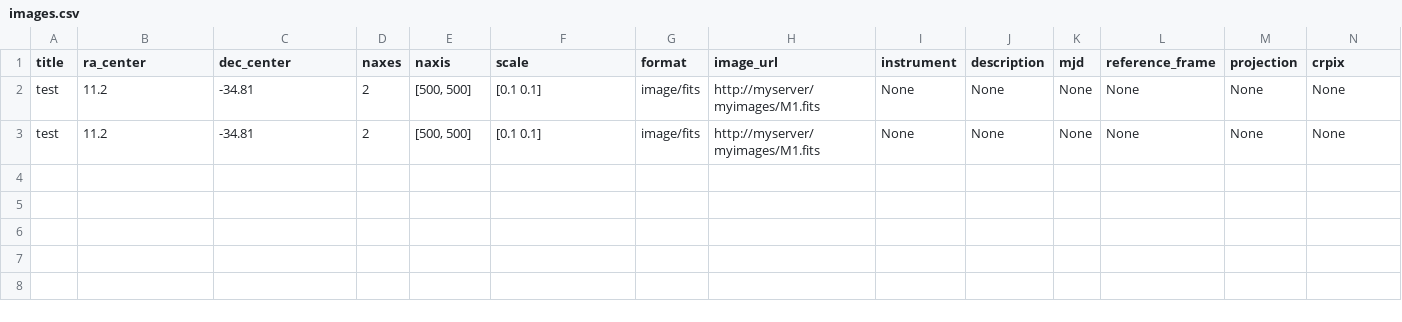
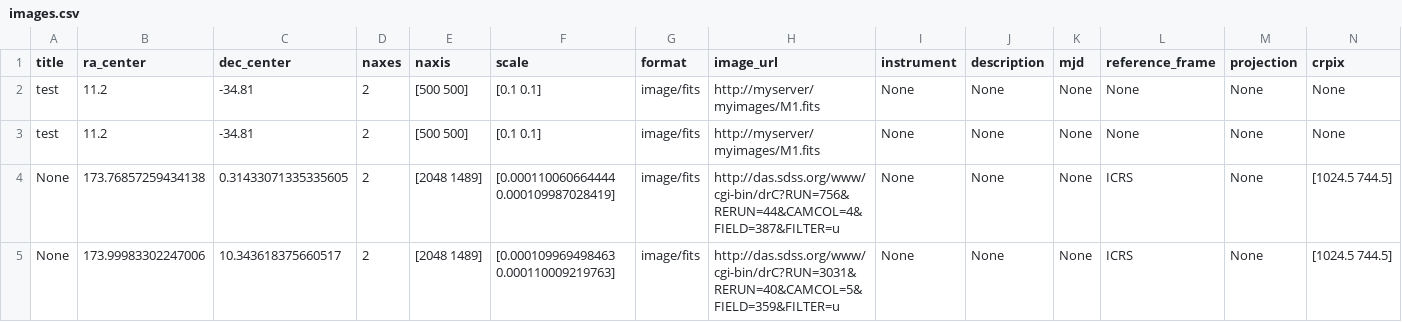
Before and after one commit to friendlyvo/friendlyVO, a CSV file: static/db/images.csv, drawn as a sheet; only a part is shown; rows hold the shown columns only; the diff names each change by its address in the sheet, - before the commit and + after, or states it on an @@ line.

Commit message:
Fix formatting issues.

```diff
--- a/static/db/images.csv
+++ b/static/db/images.csv
-E2:E3 (naxis): [500, 500]
+E2:E3 (naxis): [500 500]
+row 4: None | 173.76857259434138 | 0.31433071335335605 | 2 | [2048 1489] | [0.000110060664444 0.000109987028419] | image/fits | http://das.sdss.org/www/cgi-bin/drC?RUN=756&RERUN=44&CAMCOL=4&FIELD=387&FILTER=u | None | None | None | ICRS | None | [1024.5 744.5]
+row 5: None | 173.99983302247006 | 10.343618375660517 | 2 | [2048 1489] | [0.000109969498463 0.000110009219763] | image/fits | http://das.sdss.org/www/cgi-bin/drC?RUN=3031&RERUN=40&CAMCOL=5&FIELD=359&FILTER=u | None | None | None | ICRS | None | [1024.5 744.5]
```
Also changed, not shown: 2 other files.
